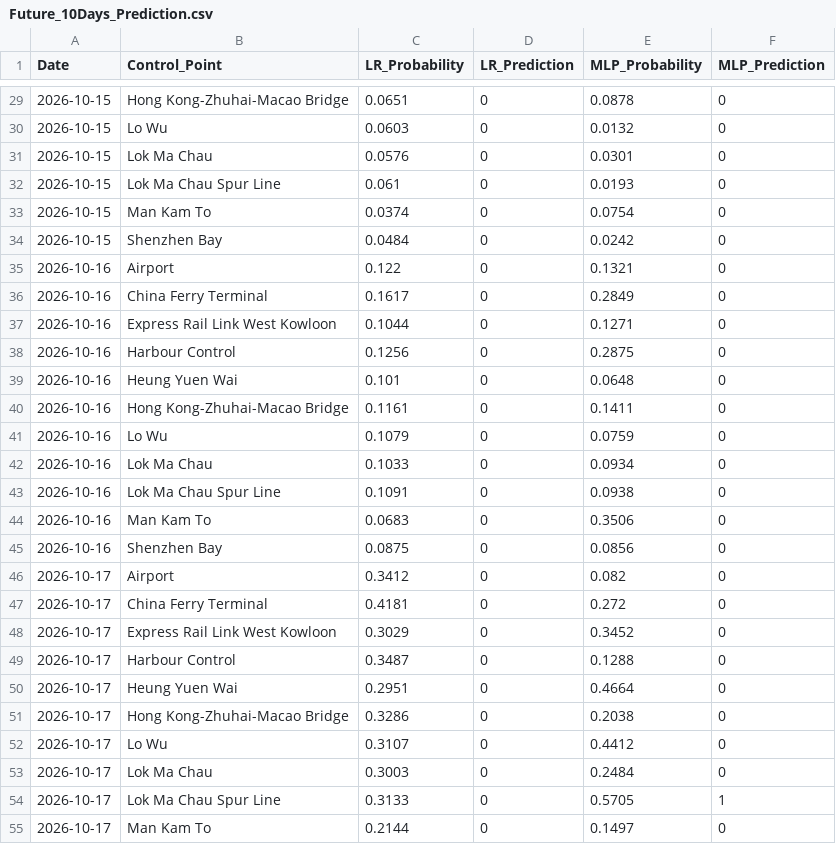
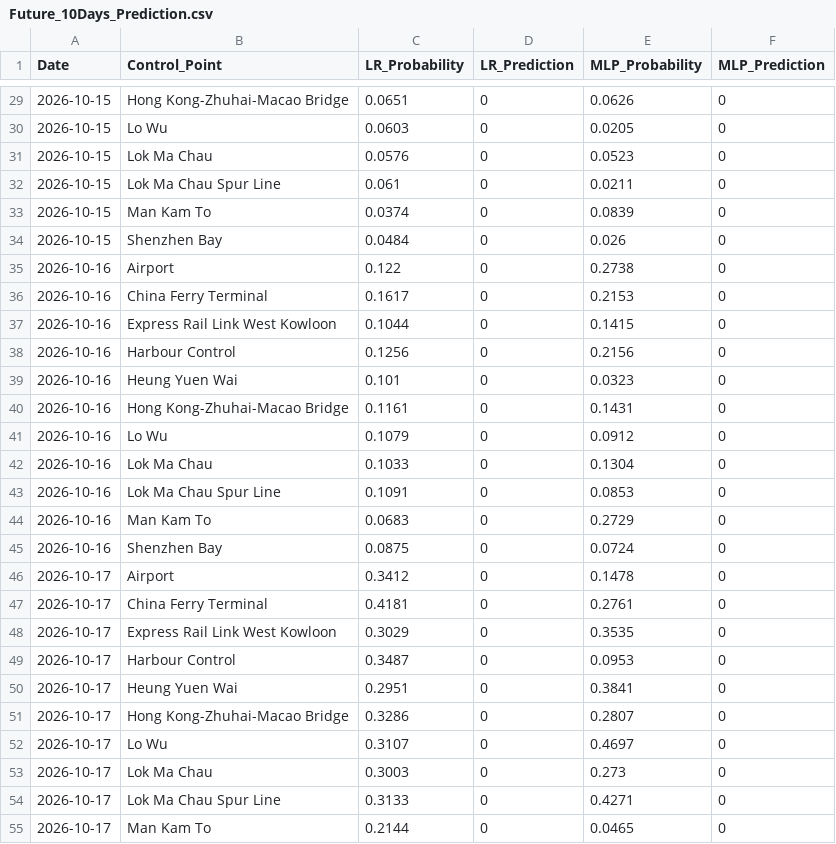
Before and after one commit to WangJichun323/MATH7810, a CSV file: 7005project/Future_10Days_Prediction.csv, drawn as a sheet; only a part is shown, gaps mark what is left out; the diff covers the shown part only.

```diff
--- a/7005project/Future_10Days_Prediction.csv
+++ b/7005project/Future_10Days_Prediction.csv
@@ -29,27 +29,27 @@ Date,Control_Point,LR_Probability,LR_Prediction,MLP_Probability,MLP_Prediction
-2026-10-15,Hong Kong-Zhuhai-Macao Bridge,0.0651,0,0.0878,0
-2026-10-15,Lo Wu,0.0603,0,0.0132,0
-2026-10-15,Lok Ma Chau,0.0576,0,0.0301,0
-2026-10-15,Lok Ma Chau Spur Line,0.061,0,0.0193,0
-2026-10-15,Man Kam To,0.0374,0,0.0754,0
-2026-10-15,Shenzhen Bay,0.0484,0,0.0242,0
-2026-10-16,Airport,0.122,0,0.1321,0
-2026-10-16,China Ferry Terminal,0.1617,0,0.2849,0
-2026-10-16,Express Rail Link West Kowloon,0.1044,0,0.1271,0
-2026-10-16,Harbour Control,0.1256,0,0.2875,0
-2026-10-16,Heung Yuen Wai,0.101,0,0.0648,0
-2026-10-16,Hong Kong-Zhuhai-Macao Bridge,0.1161,0,0.1411,0
-2026-10-16,Lo Wu,0.1079,0,0.0759,0
-2026-10-16,Lok Ma Chau,0.1033,0,0.0934,0
-2026-10-16,Lok Ma Chau Spur Line,0.1091,0,0.0938,0
-2026-10-16,Man Kam To,0.0683,0,0.3506,0
-2026-10-16,Shenzhen Bay,0.0875,0,0.0856,0
-2026-10-17,Airport,0.3412,0,0.082,0
-2026-10-17,China Ferry Terminal,0.4181,0,0.272,0
-2026-10-17,Express Rail Link West Kowloon,0.3029,0,0.3452,0
-2026-10-17,Harbour Control,0.3487,0,0.1288,0
-2026-10-17,Heung Yuen Wai,0.2951,0,0.4664,0
-2026-10-17,Hong Kong-Zhuhai-Macao Bridge,0.3286,0,0.2038,0
-2026-10-17,Lo Wu,0.3107,0,0.4412,0
-2026-10-17,Lok Ma Chau,0.3003,0,0.2484,0
-2026-10-17,Lok Ma Chau Spur Line,0.3133,0,0.5705,1
-2026-10-17,Man Kam To,0.2144,0,0.1497,0
+2026-10-15,Hong Kong-Zhuhai-Macao Bridge,0.0651,0,0.0626,0
+2026-10-15,Lo Wu,0.0603,0,0.0205,0
+2026-10-15,Lok Ma Chau,0.0576,0,0.0523,0
+2026-10-15,Lok Ma Chau Spur Line,0.061,0,0.0211,0
+2026-10-15,Man Kam To,0.0374,0,0.0839,0
+2026-10-15,Shenzhen Bay,0.0484,0,0.026,0
+2026-10-16,Airport,0.122,0,0.2738,0
+2026-10-16,China Ferry Terminal,0.1617,0,0.2153,0
+2026-10-16,Express Rail Link West Kowloon,0.1044,0,0.1415,0
+2026-10-16,Harbour Control,0.1256,0,0.2156,0
+2026-10-16,Heung Yuen Wai,0.101,0,0.0323,0
+2026-10-16,Hong Kong-Zhuhai-Macao Bridge,0.1161,0,0.1431,0
+2026-10-16,Lo Wu,0.1079,0,0.0912,0
+2026-10-16,Lok Ma Chau,0.1033,0,0.1304,0
+2026-10-16,Lok Ma Chau Spur Line,0.1091,0,0.0853,0
+2026-10-16,Man Kam To,0.0683,0,0.2729,0
+2026-10-16,Shenzhen Bay,0.0875,0,0.0724,0
+2026-10-17,Airport,0.3412,0,0.1478,0
+2026-10-17,China Ferry Terminal,0.4181,0,0.2761,0
+2026-10-17,Express Rail Link West Kowloon,0.3029,0,0.3535,0
+2026-10-17,Harbour Control,0.3487,0,0.0953,0
+2026-10-17,Heung Yuen Wai,0.2951,0,0.3841,0
+2026-10-17,Hong Kong-Zhuhai-Macao Bridge,0.3286,0,0.2807,0
+2026-10-17,Lo Wu,0.3107,0,0.4697,0
+2026-10-17,Lok Ma Chau,0.3003,0,0.273,0
+2026-10-17,Lok Ma Chau Spur Line,0.3133,0,0.4271,0
+2026-10-17,Man Kam To,0.2144,0,0.0465,0
```
Also changed, not shown: 83 edited cells elsewhere in this file, 7005project/ControlPoint_Classification_Predictions.csv, 3 other files.
